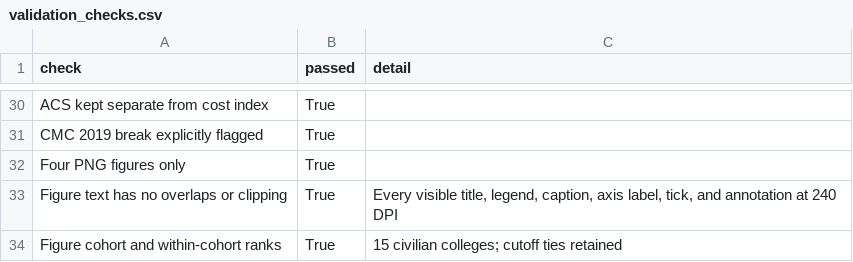
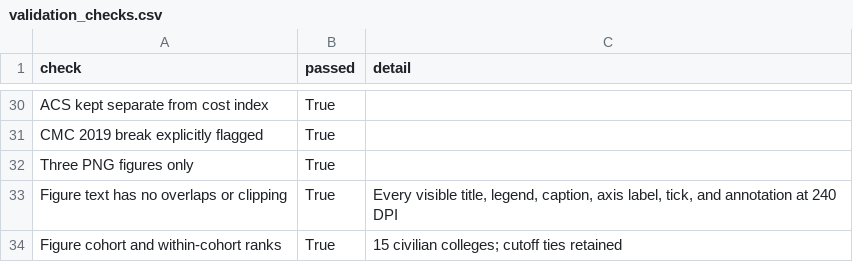
Before and after one commit to rtealwitter/salaries, a CSV file: reports/validation_checks.csv, drawn as a sheet; only a part is shown, gaps mark what is left out.

```diff
--- a/reports/validation_checks.csv
+++ b/reports/validation_checks.csv
@@ -31,3 +31,3 @@ ACS kept separate from cost index,True,
 CMC 2019 break explicitly flagged,True,
-Four PNG figures only,True,
+Three PNG figures only,True,
 Figure text has no overlaps or clipping,True,"Every visible title, legend, caption, axis label, tick, and annotation at 240 DPI"
```
Also changed, not shown: 6 other files.
